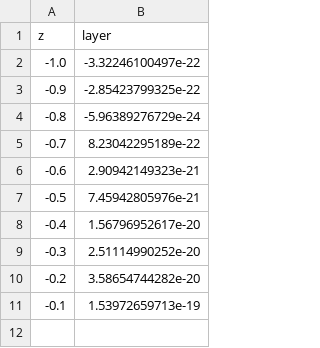
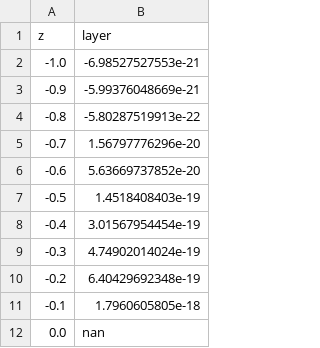
Before and after one commit to KipCrossing/EMIsensor, a CSV file: output_layer.csv, drawn as a sheet.

Commit message:
End of day - 1) tested at different y layers 2) summed for each layer

```diff
--- a/output_layer.csv
+++ b/output_layer.csv
@@ -1,11 +1,12 @@
 z,layer
--1.0,-3.32246100497e-22
--0.9,-2.85423799325e-22
--0.8,-5.96389276729e-24
--0.7,8.23042295189e-22
--0.6,2.90942149323e-21
--0.5,7.45942805976e-21
--0.4,1.56796952617e-20
--0.3,2.51114990252e-20
--0.2,3.58654744282e-20
--0.1,1.53972659713e-19
+-1.0,-6.98527527553e-21
+-0.9,-5.99376048669e-21
+-0.8,-5.80287519913e-22
+-0.7,1.56797776296e-20
+-0.6,5.63669737852e-20
+-0.5,1.4518408403e-19
+-0.4,3.01567954454e-19
+-0.3,4.74902014024e-19
+-0.2,6.40429692348e-19
+-0.1,1.7960605805e-18
+0.0,nan
```
Also changed, not shown: 19 other files.
